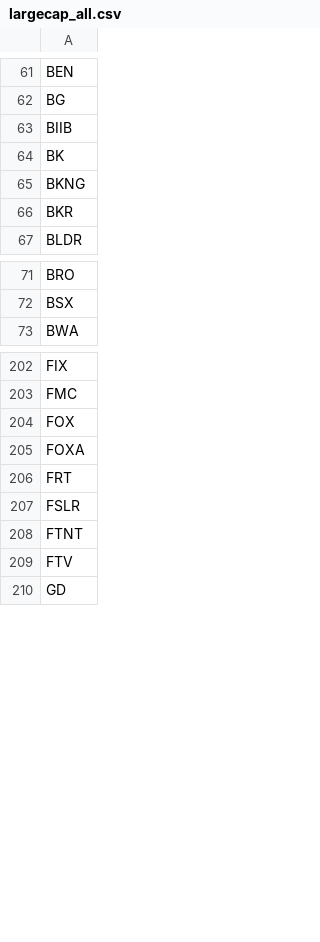
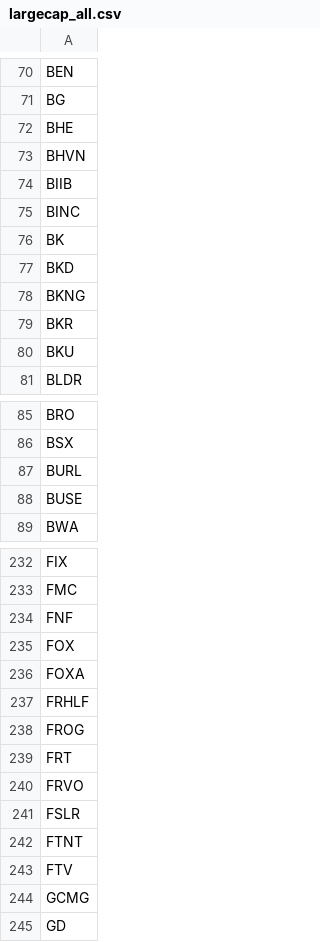
Before and after one commit to thammo4/StockTrader, a CSV file: dbt/seeds/universe/largecap_all.csv, drawn as a sheet; only a part is shown, gaps mark what is left out; the diff covers the shown part only; the diff names each change by its address in the sheet, - before the commit and + after, or states it on an @@ line.

```diff
--- a/dbt/seeds/universe/largecap_all.csv
+++ b/dbt/seeds/universe/largecap_all.csv
+row 72: BHE
+row 73: BHVN
+row 75: BINC
+row 77: BKD
+row 80: BKU
+row 87: BURL
+row 88: BUSE
+row 234: FNF
+row 237: FRHLF
+row 238: FROG
+row 240: FRVO
+row 244: GCMG
```
Also changed, not shown: 85 added rows and 1 removed row elsewhere in this file, 1 other file.
